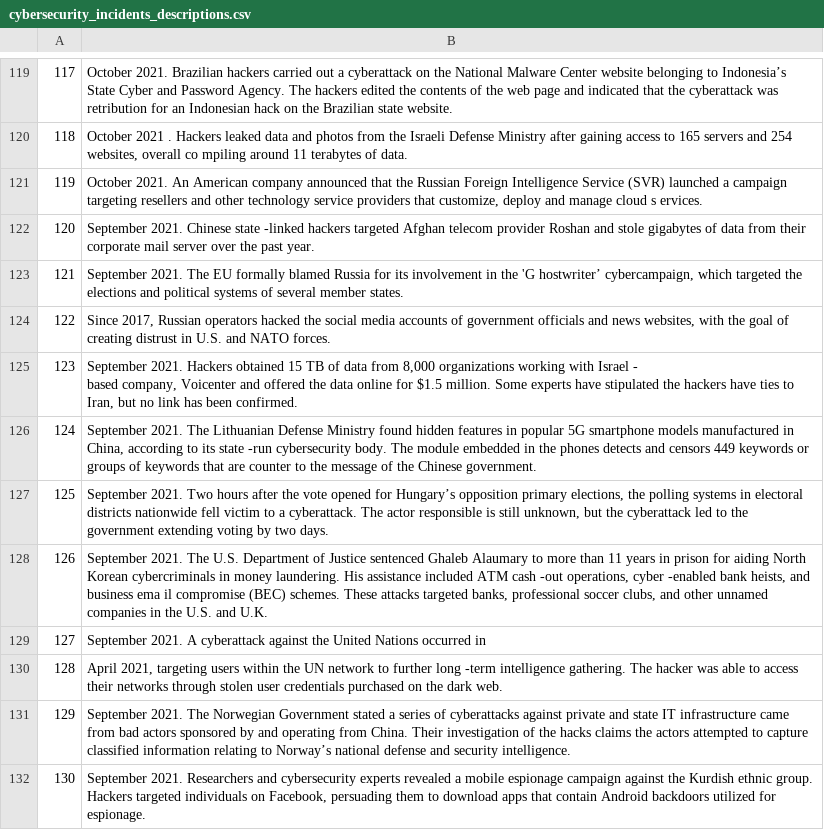
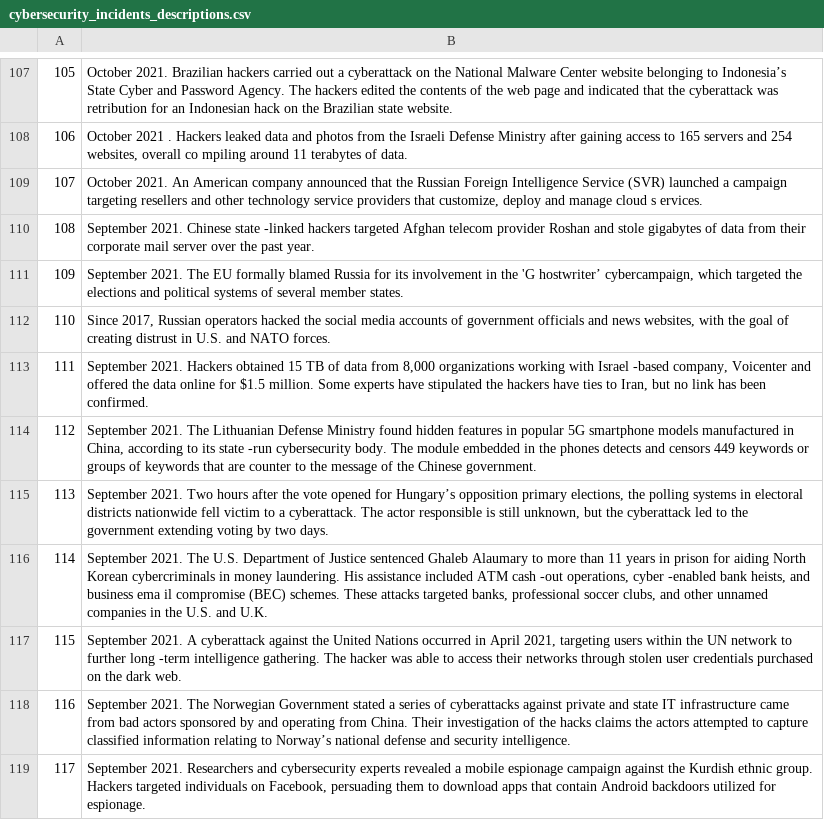
Before and after one commit to nys98/cybersecurityincidents, a CSV file: data/cybersecurity_incidents_descriptions.csv, drawn as a sheet; only a part is shown, gaps mark what is left out; removed rows and columns are numbered as before the commit, all else as after; ↵ is a line break in a cell; the diff covers the shown part only; the diff names each change by its address in the sheet, - before the commit and + after, or states it on an @@ line.

```diff
--- a/data/cybersecurity_incidents_descriptions.csv
+++ b/data/cybersecurity_incidents_descriptions.csv
@@ column A renumbered from row 3 down @@
-B113: …with Israel - ↵ based company, Voicenter…
+B113: …with Israel -based company, Voicenter…
-B117: …occurred in
+B117: …occurred in April 2021, targeting users within the UN network to further long -term intelligence gathering. The hacker was able to access their networks through stolen user credentials purchased on the dark web.
-row 130: 128 | April 2021, targeting users within the UN network to further long -term intelligence gathering. The hacker was able to access their networks through stolen user credentials purchased on the dark web.
```
Also changed, not shown: 57 removed rows and 57 edited cells elsewhere in this file, 2 other files.
